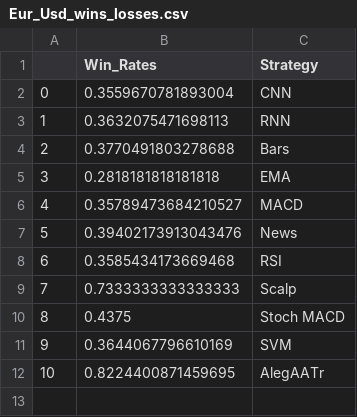
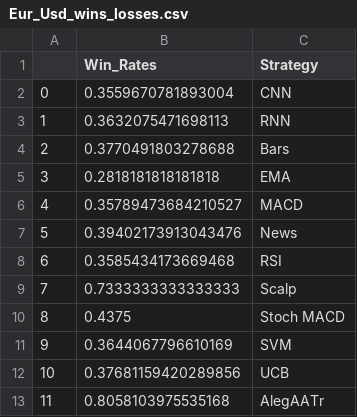
Before and after one commit to ethanp55/trading_recommendation_system, a CSV file: testing/results/Eur_Usd_wins_losses.csv, drawn as a sheet; removed rows and columns are numbered as before the commit, all else as after; the diff names each change by its address in the sheet, - before the commit and + after, or states it on an @@ line.

```diff
--- a/testing/results/Eur_Usd_wins_losses.csv
+++ b/testing/results/Eur_Usd_wins_losses.csv
-row 12: 10 | 0.8224400871459695 | AlegAATr
+row 12: 10 | 0.37681159420289856 | UCB
+row 13: 11 | 0.8058103975535168 | AlegAATr
```
Also changed, not shown: testing/results/Eur_Usd_profits.csv, testing/results/Eur_Usd_rewards.csv, 30 other files.
